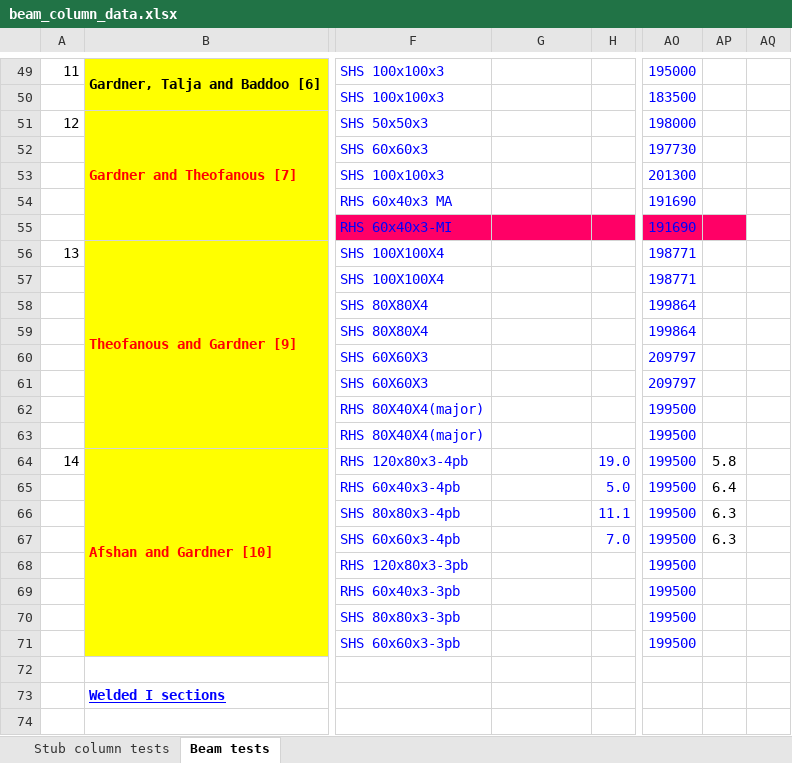
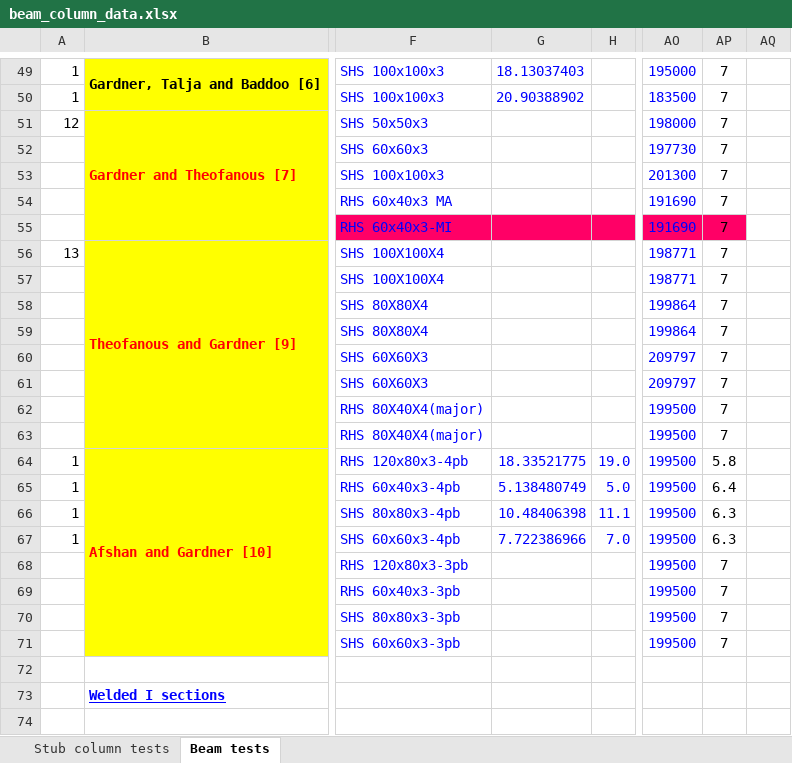
Before and after one commit to saulg39/Masters-Thesis, an Excel workbook: Data/beam_column_data.xlsx, sheet Beam tests, drawn as a sheet; only a part is shown, gaps mark what is left out; values as stored, in another font and other column widths than the file's, no borders; the diff covers the shown part only; the diff names each change by its address in the sheet, - before the commit and + after, or states it on an @@ line.

```diff
--- a/Data/beam_column_data.xlsx (sheet Beam tests)
+++ b/Data/beam_column_data.xlsx (sheet Beam tests)
-A49: 11
+A49: 1
-G49: (empty)
+G49: 18.13037403
-AP49:AP63: (empty)
+AP49:AP63: 7
-A50: (empty)
+A50: 1
-G50: (empty)
+G50: 20.90388902
-A64: 14
+A64: 1
-G64: (empty)
+G64: 18.33521775
-A65:A67: (empty)
+A65:A67: 1
-G65: (empty)
+G65: 5.138480749
-G66: (empty)
+G66: 10.48406398
-G67: (empty)
+G67: 7.722386966
-AP68:AP71: (empty)
+AP68:AP71: 7
```
Also changed, not shown: other rows of this sheet, 3 other files.
